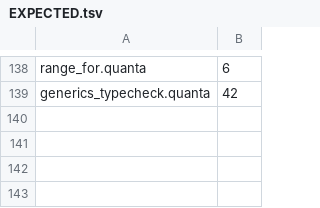
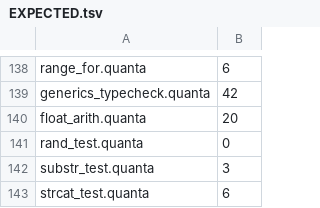
Before and after one commit to jeeex-org/quanta, a TSV file: test_suites/EXPECTED.tsv, drawn as a sheet; only a part is shown, gaps mark what is left out.

Commit message:
0.0.102: float math coverage + substr/strcat/rand builtins (all gates GREEN)
- features.emitter: register substr/strcat/rand builtins
- emitter: implement substr (heap copy), strcat (concat), rand() over getrandom
- is_float_vr: consult vfloat table as fast-path (legit mechanism)
- new gated tests: float_arith(20), rand_test(0), substr_test(3), strcat_test(6)
  + float_min sanity; EXPECTED.tsv 139 -> 143 rows
- self-host fixpoint byte-identical (md5 a4affa951d64304946862358316240c1)
- full 7-layer gate + generics-negative GREEN (functional 143/143)
- ROADMAP 0.0.102 -> OK; 0.0.103 already-landed; 0.0.104 partial
- FEATURES synced (rand, substr/strcat, sin/cos/tan/pow/log/min/max)
- STATE.md added; VERSION=0.0.102 (pointer); no root bin/qc; no hardcoded versions

```diff
--- a/test_suites/EXPECTED.tsv
+++ b/test_suites/EXPECTED.tsv
@@ -139 +139,5 @@ range_for.quanta	6
 generics_typecheck.quanta	42
+float_arith.quanta	20
+rand_test.quanta	0
+substr_test.quanta	3
+strcat_test.quanta	6
```
Also changed, not shown: 25 other files.
